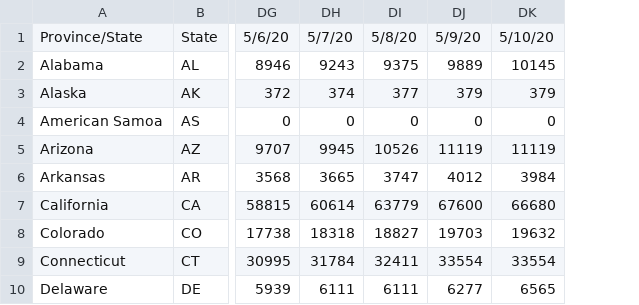
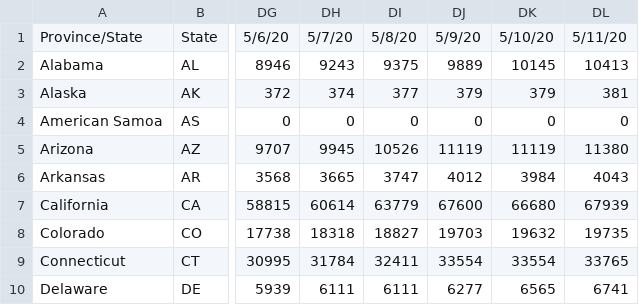
Before and after one commit to bioinfoacademy/covid-19-us, a CSV file: data/time_series_19-covid-Confirmed-us-current.csv, drawn as a sheet; only a part is shown, gaps mark what is left out; the diff names each change by its address in the sheet, - before the commit and + after, or states it on an @@ line.

Commit message:
May 12 update

```diff
--- a/data/time_series_19-covid-Confirmed-us-current.csv
+++ b/data/time_series_19-covid-Confirmed-us-current.csv
+column DL, rows 1-10: 5/11/20 | 10413 | 381 | 0 | 11380 | 4043 | 67939 | 19735 | 33765 | 6741
```
